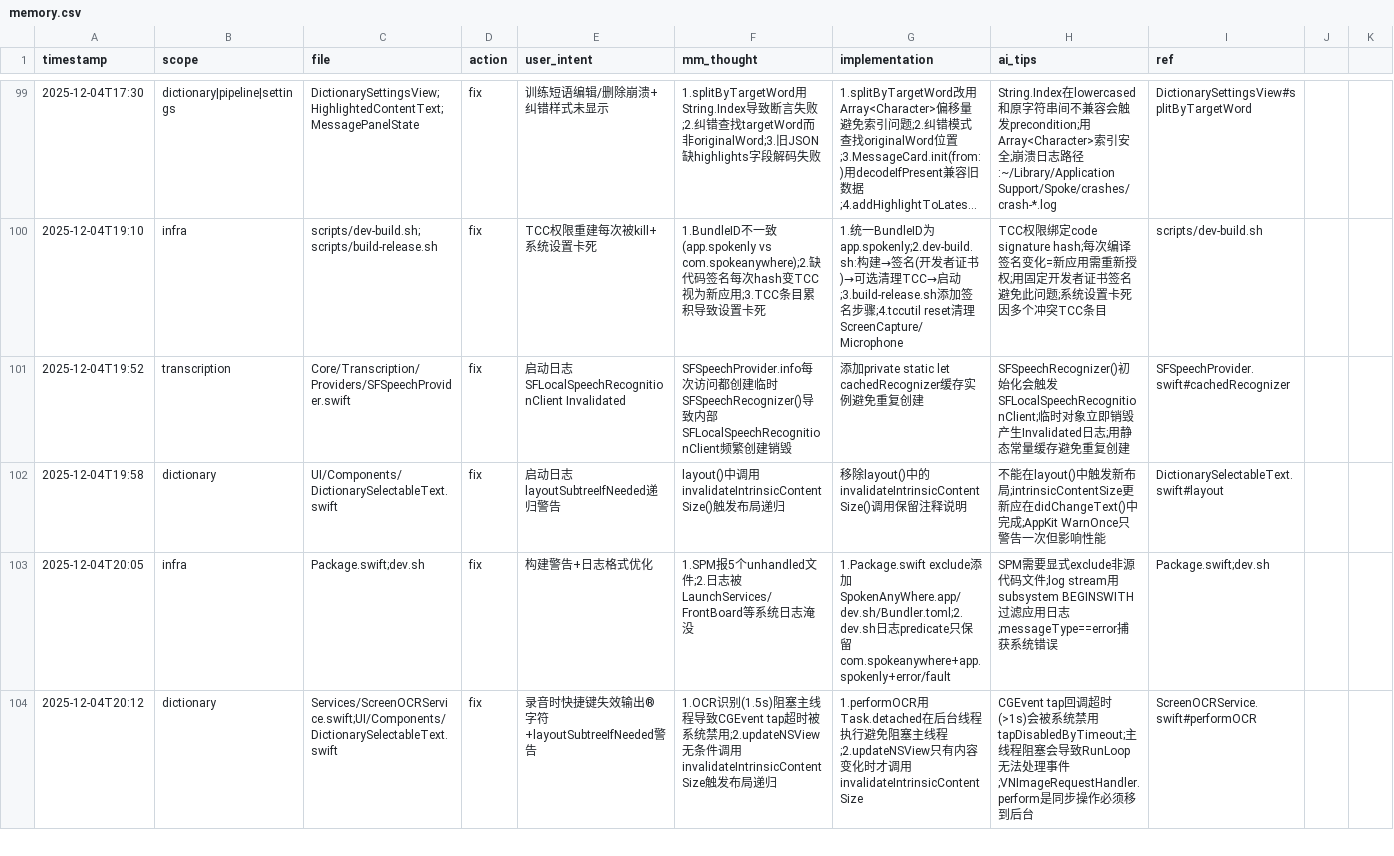
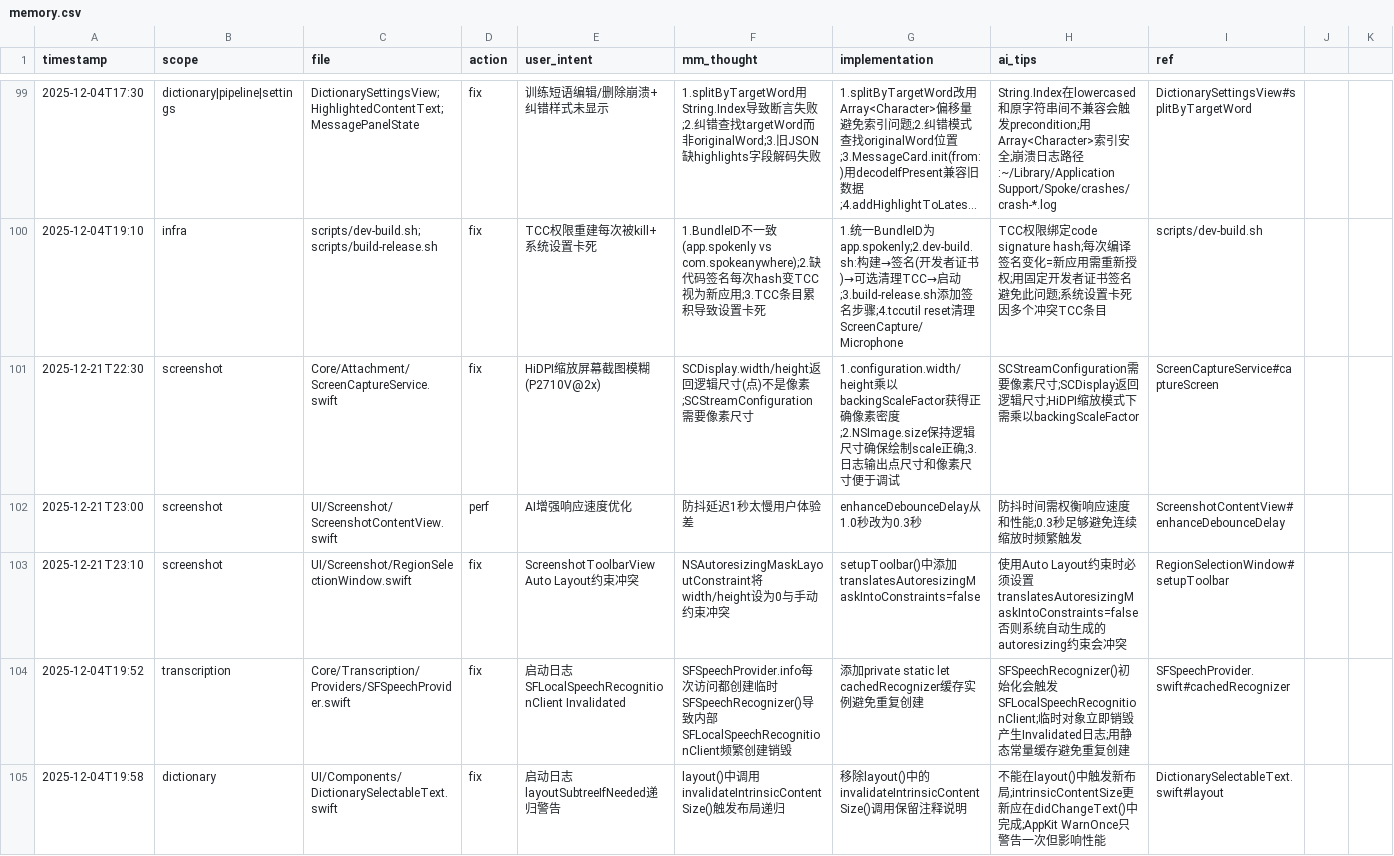
Before and after one commit to callmerio/spokeanywhere, a CSV file: docs/memo/memory.csv, drawn as a sheet; only a part is shown, gaps mark what is left out; the shorter side is filled out with more unchanged rows; long unchanged cells end in …; the diff names each change by its address in the sheet, - before the commit and + after, or states it on an @@ line.

Commit message:
📝 docs: 更新 memo 和 mind - 截图 HiDPI 多屏幕修复
- memory.csv: 添加 3 条今日修复记录
  - HiDPI 缩放屏幕截图模糊 (SCStreamConfiguration)
  - AI 增强响应速度优化 (防抖 1s → 0.3s)
  - Auto Layout 约束冲突修复

- mind.md: 截图钉图模块新增
  - HiDPI 多屏幕支持
  - AI 增强优化

```diff
--- a/docs/memo/memory.csv
+++ b/docs/memo/memory.csv
+row 101: 2025-12-21T22:30 | screenshot | Core/Attachment/ScreenCaptureService.swift | fix | HiDPI缩放屏幕截图模糊(P2710V@2x) | SCDisplay.width/height返回逻辑尺寸(点)不是像素;SCStreamConfiguration需要像素尺寸 | 1.configuration.width/height乘以backingScaleFactor获得正确像素密度;2.NSImage.size保持逻辑尺寸确保绘制scale正确;3.日志输出点尺寸和像素尺寸便于调试 | SCStreamConfiguration需要像素尺寸;SCDisplay返回逻辑尺寸;HiDPI缩放模式下需乘以backingScaleFactor | ScreenCaptureService#captureScreen
+row 102: 2025-12-21T23:00 | screenshot | UI/Screenshot/ScreenshotContentView.swift | perf | AI增强响应速度优化 | 防抖延迟1秒太慢用户体验差 | enhanceDebounceDelay从1.0秒改为0.3秒 | 防抖时间需权衡响应速度和性能;0.3秒足够避免连续缩放时频繁触发 | ScreenshotContentView#enhanceDebounceDelay
+row 103: 2025-12-21T23:10 | screenshot | UI/Screenshot/RegionSelectionWindow.swift | fix | ScreenshotToolbarView Auto Layout约束冲突 | NSAutoresizingMaskLayoutConstraint将width/height设为0与手动约束冲突 | setupToolbar()中添加translatesAutoresizingMaskIntoConstraints=false | 使用Auto Layout约束时必须设置translatesAutoresizingMaskIntoConstraints=false否则系统自动生成的autoresizing约束会冲突 | RegionSelectionWindow#setupToolbar
```
Also changed, not shown: 1 other file.
